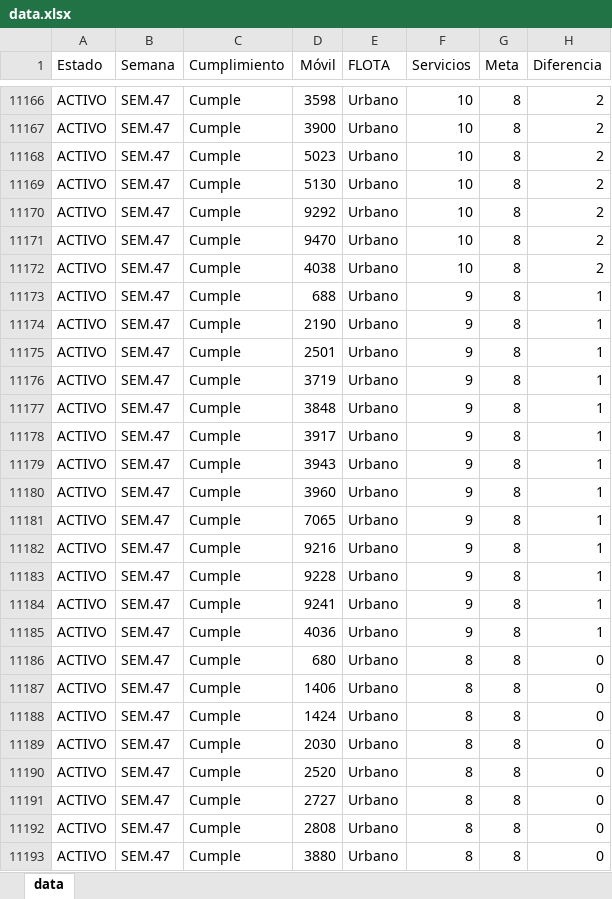
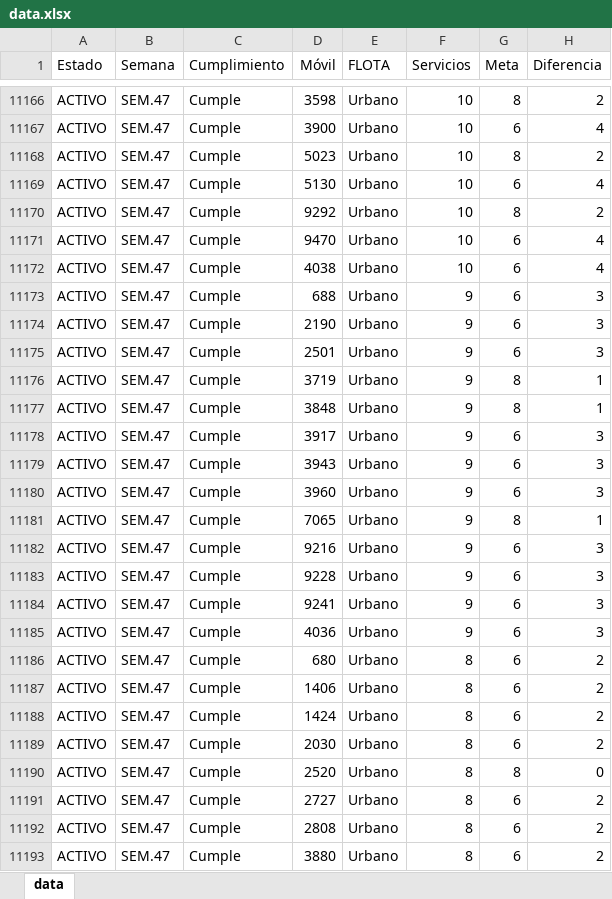
Before and after one commit to CarlosMoscol/directo, an Excel workbook: data.xlsx, sheet data, drawn as a sheet; only a part is shown, gaps mark what is left out; values as stored, in another font and other column widths than the file's, no borders; conditional formats not drawn; the diff covers the shown part only; the diff names each change by its address in the sheet, - before the commit and + after, or states it on an @@ line.

Commit message:
Update data.xlsx

```diff
--- a/data.xlsx (sheet data)
+++ b/data.xlsx (sheet data)
-G11167 (Meta): 8
+G11167 (Meta): 6
-H11167 (Diferencia): 2
+H11167 (Diferencia): 4
-G11169 (Meta): 8
+G11169 (Meta): 6
-H11169 (Diferencia): 2
+H11169 (Diferencia): 4
-G11171:G11175 (Meta): 8
+G11171:G11175 (Meta): 6
-H11171:H11172 (Diferencia): 2
+H11171:H11172 (Diferencia): 4
-H11173:H11175 (Diferencia): 1
+H11173:H11175 (Diferencia): 3
-G11178:G11180 (Meta): 8
+G11178:G11180 (Meta): 6
-H11178:H11180 (Diferencia): 1
+H11178:H11180 (Diferencia): 3
-G11182:G11189 (Meta): 8
+G11182:G11189 (Meta): 6
-H11182:H11185 (Diferencia): 1
+H11182:H11185 (Diferencia): 3
-H11186:H11189 (Diferencia): 0
+H11186:H11189 (Diferencia): 2
-G11191:G11193 (Meta): 8
+G11191:G11193 (Meta): 6
-H11191:H11193 (Diferencia): 0
+H11191:H11193 (Diferencia): 2
```
Also changed, not shown: 1807 edited cells elsewhere in this sheet.
